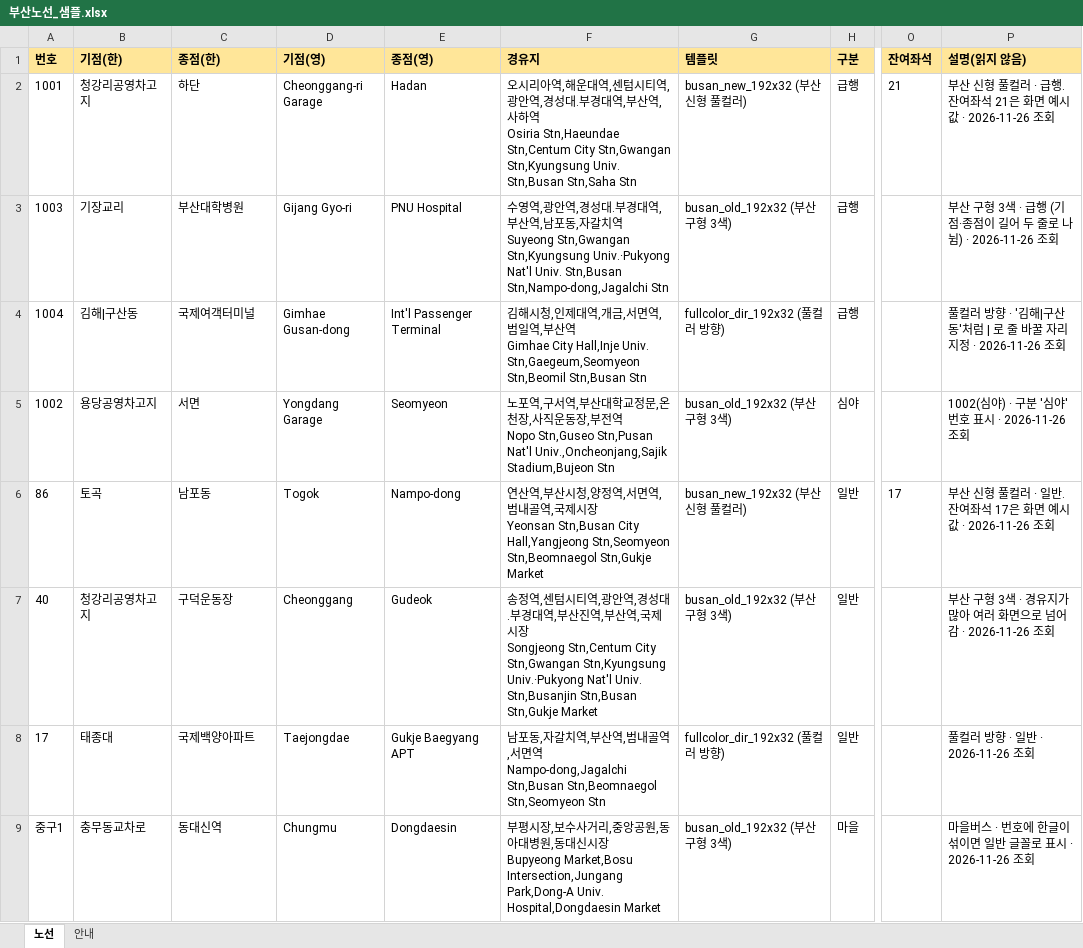
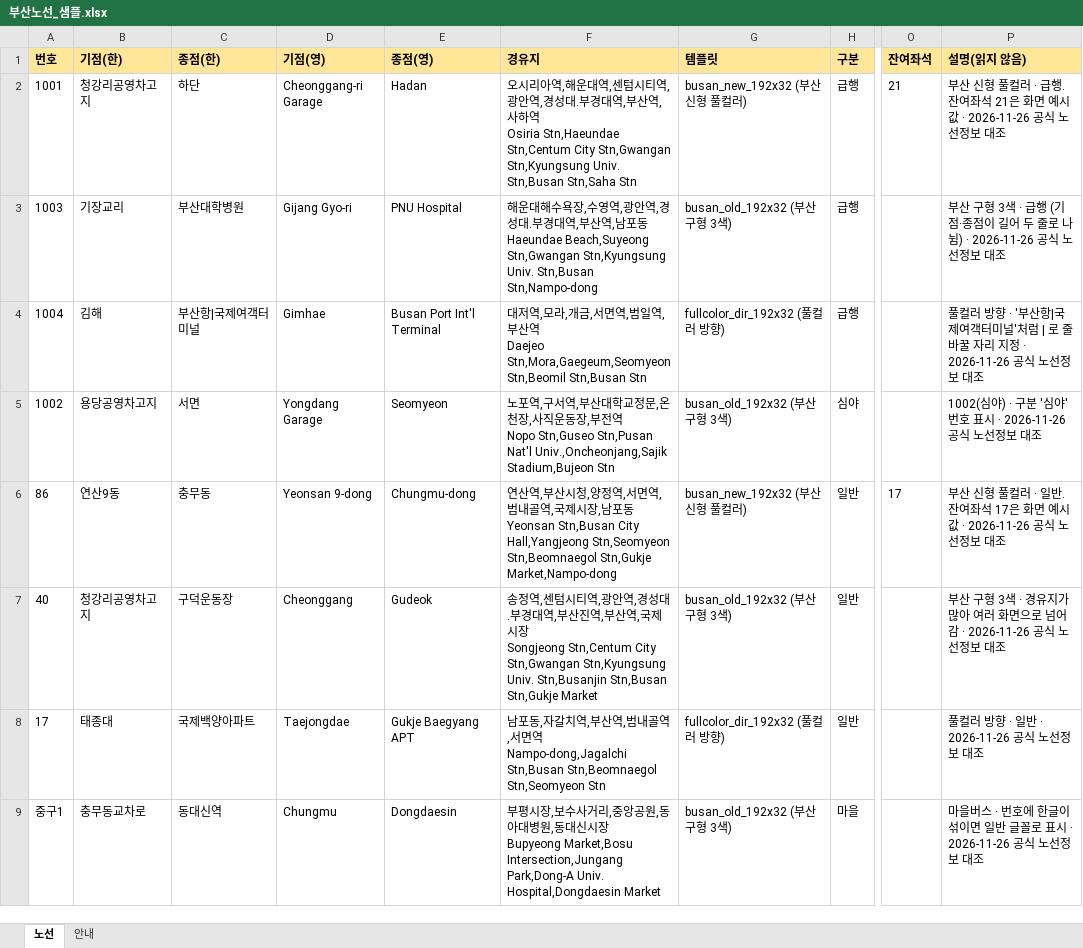
Before and after one commit to M32k/bus-sign-maker, an Excel workbook: samples/부산노선_샘플.xlsx, sheet 노선, drawn as a sheet; only a part is shown, gaps mark what is left out; values as stored, in another font and other column widths than the file's, no borders; ↵ is a line break in a cell; the diff names each change by its address in the sheet, - before the commit and + after, or states it on an @@ line.

```diff
--- a/samples/부산노선_샘플.xlsx (sheet 노선)
+++ b/samples/부산노선_샘플.xlsx (sheet 노선)
-P2 (설명(읽지 않음)): …값 · 2026-11-26 조회
+P2 (설명(읽지 않음)): …값 · 2026-11-26 공식 노선정보 대조
-F3 (경유지): 수영역,광안역,경성대.부경대역,부산역,남포동,자갈치역 ↵ Suyeong Stn,Gwangan Stn,Kyungsung Univ.·Pukyong Nat'l Univ. Stn,Busan Stn,Nampo-dong,Jagalchi Stn
+F3 (경유지): 해운대해수욕장,수영역,광안역,경성대.부경대역,부산역,남포동 ↵ Haeundae Beach,Suyeong Stn,Gwangan Stn,Kyungsung Univ. Stn,Busan Stn,Nampo-dong
-P3 (설명(읽지 않음)): …뉨) · 2026-11-26 조회
+P3 (설명(읽지 않음)): …뉨) · 2026-11-26 공식 노선정보 대조
-B4 (기점(한)): 김해|구산동
+B4 (기점(한)): 김해
-C4 (종점(한)): 국제여객터미널
+C4 (종점(한)): 부산항|국제여객터미널
-D4 (기점(영)): Gimhae Gusan-dong
+D4 (기점(영)): Gimhae
-E4 (종점(영)): Int'l Passenger Terminal
+E4 (종점(영)): Busan Port Int'l Terminal
-F4 (경유지): 김해시청,인제대역,개금,서면역,범일역,부산역 ↵ Gimhae City Hall,Inje Univ. Stn,Gaegeum,Seomyeon Stn,Beomil Stn,Busan…
+F4 (경유지): 대저역,모라,개금,서면역,범일역,부산역 ↵ Daejeo Stn,Mora,Gaegeum,Seomyeon Stn,Beomil Stn,Busan…
-P4 (설명(읽지 않음)): …향 · '김해|구산동'처럼 | 로 줄 바꿀 자리 지정 · 2026-11-26 조회
+P4 (설명(읽지 않음)): …향 · '부산항|국제여객터미널'처럼 | 로 줄 바꿀 자리 지정 · 2026-11-26 공식 노선정보 대조
-P5 (설명(읽지 않음)): 1002(심야) · 구분 '심야' 번호 표시 · 2026-11-26 조회
+P5 (설명(읽지 않음)): 1002(심야) · 구분 '심야' 번호 표시 · 2026-11-26 공식 노선정보 대조
-B6 (기점(한)): 토곡
+B6 (기점(한)): 연산9동
-C6 (종점(한)): 남포동
+C6 (종점(한)): 충무동
-D6 (기점(영)): Togok
+D6 (기점(영)): Yeonsan 9-dong
-E6 (종점(영)): Nampo-dong
+E6 (종점(영)): Chungmu-dong
-F6 (경유지): …시장 ↵ Yeonsan Stn,Busan City Hall,Yangjeong Stn,Seomyeon Stn,Beomnaegol Stn,Gukje Market
+F6 (경유지): …시장,남포동 ↵ Yeonsan Stn,Busan City Hall,Yangjeong Stn,Seomyeon Stn,Beomnaegol Stn,Gukje Market,Nampo-dong
-P6 (설명(읽지 않음)): …값 · 2026-11-26 조회
+P6 (설명(읽지 않음)): …값 · 2026-11-26 공식 노선정보 대조
-F7 (경유지): …Stn,Gwangan Stn,Kyungsung Univ.·Pukyong Nat'l Univ. Stn,Busanjin…
+F7 (경유지): …Stn,Gwangan Stn,Kyungsung Univ. Stn,Busanjin…
-P7 (설명(읽지 않음)): …감 · 2026-11-26 조회
+P7 (설명(읽지 않음)): …감 · 2026-11-26 공식 노선정보 대조
-P8 (설명(읽지 않음)): 풀컬러 방향 · 일반 · 2026-11-26 조회
+P8 (설명(읽지 않음)): 풀컬러 방향 · 일반 · 2026-11-26 공식 노선정보 대조
-P9 (설명(읽지 않음)): …시 · 2026-11-26 조회
+P9 (설명(읽지 않음)): …시 · 2026-11-26 공식 노선정보 대조
```
Also changed, not shown: sheet 안내, samples/서울노선_샘플.xlsx, 4 other files.
